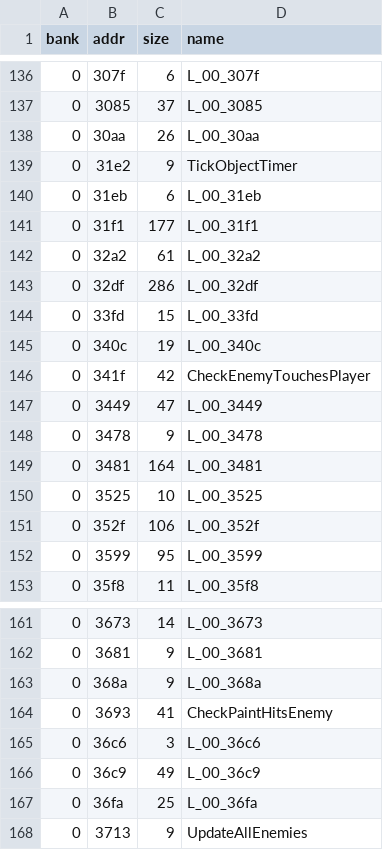
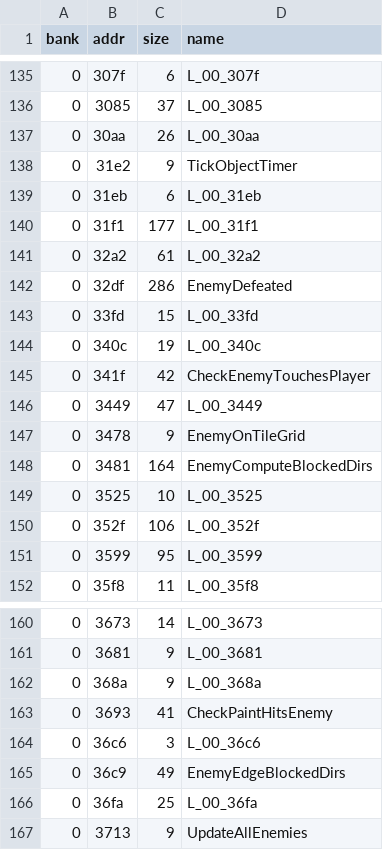
Before and after one commit to Tenome/Painter-Momopi-Decompilation, a TSV file: config/functions.tsv, drawn as a sheet; only a part is shown, gaps mark what is left out; the diff covers the shown part only.

```diff
--- a/config/functions.tsv
+++ b/config/functions.tsv
@@ -142,3 +141,3 @@ bank	addr	size	name
 0	32a2	61	L_00_32a2
-0	32df	286	L_00_32df
+0	32df	286	EnemyDefeated
 0	33fd	15	L_00_33fd
@@ -147,4 +146,4 @@ bank	addr	size	name
 0	3449	47	L_00_3449
-0	3478	9	L_00_3478
-0	3481	164	L_00_3481
+0	3478	9	EnemyOnTileGrid
+0	3481	164	EnemyComputeBlockedDirs
 0	3525	10	L_00_3525
@@ -165,3 +164,3 @@ bank	addr	size	name
 0	36c6	3	L_00_36c6
-0	36c9	49	L_00_36c9
+0	36c9	49	EnemyEdgeBlockedDirs
 0	36fa	25	L_00_36fa
```
Also changed, not shown: 3 removed rows and 5 edited cells elsewhere in this file, labels.csv, 8 other files.
